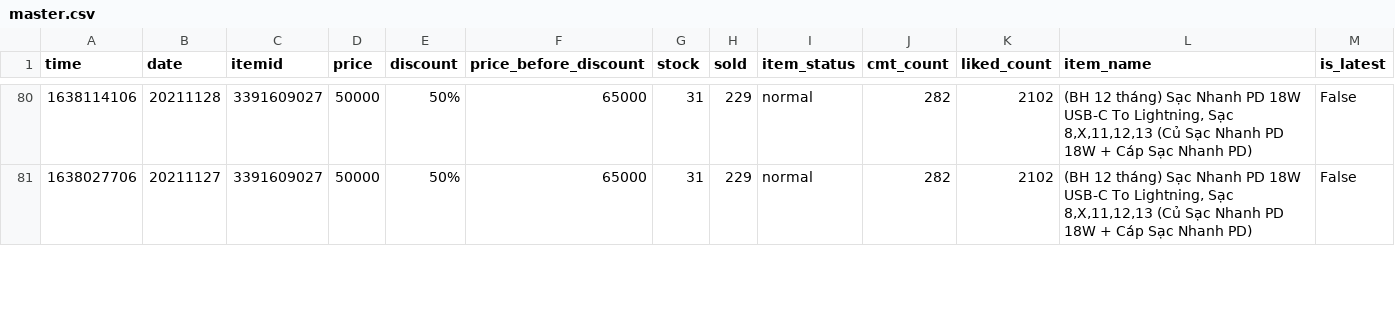
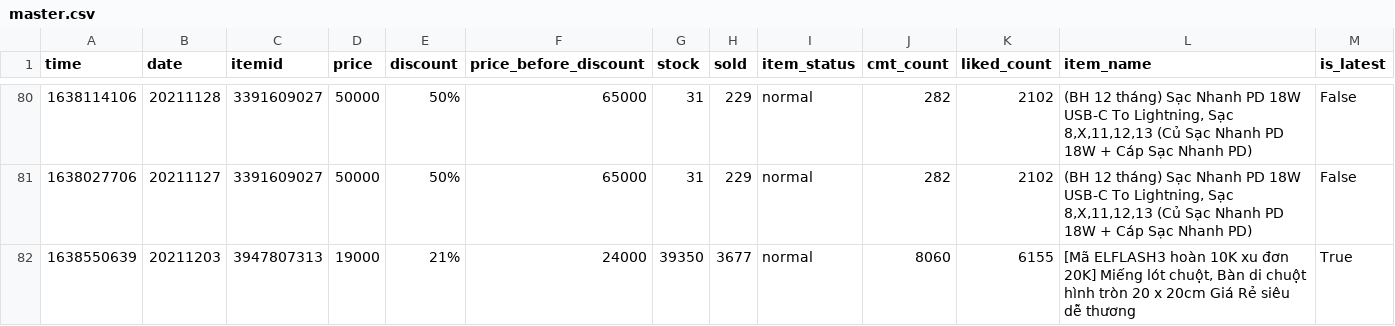
Before and after one commit to duyet/shopee-track-demo, a CSV file: data/master.csv, drawn as a sheet; only a part is shown, gaps mark what is left out; the diff covers the shown part only.

```diff
--- a/data/master.csv
+++ b/data/master.csv
@@ -81 +81,2 @@ time,date,itemid,price,discount,price_before_discount,stock,sold,item_status,cmt
 1638027706,20211127,3391609027,50000,50%,65000,31,229,normal,282,2102,"(BH 12 tháng) Sạc Nhanh PD 18W USB-C To Lightning, Sạc 8,X,11,12,13 (Củ Sạc Nhanh PD 18W + Cáp Sạc Nhanh PD)",False
+1638550639,20211203,3947807313,19000,21%,24000,39350,3677,normal,8060,6155,"[Mã ELFLASH3 hoàn 10K xu đơn 20K] Miếng lót chuột, Bàn di chuột hình tròn 20 x 20cm Giá Rẻ siêu dễ thương",True
```
Also changed, not shown: 2 added rows and 3 edited cells elsewhere in this file, data/history/11859453588.csv, data/history/3947807313.csv, 4 other files.
